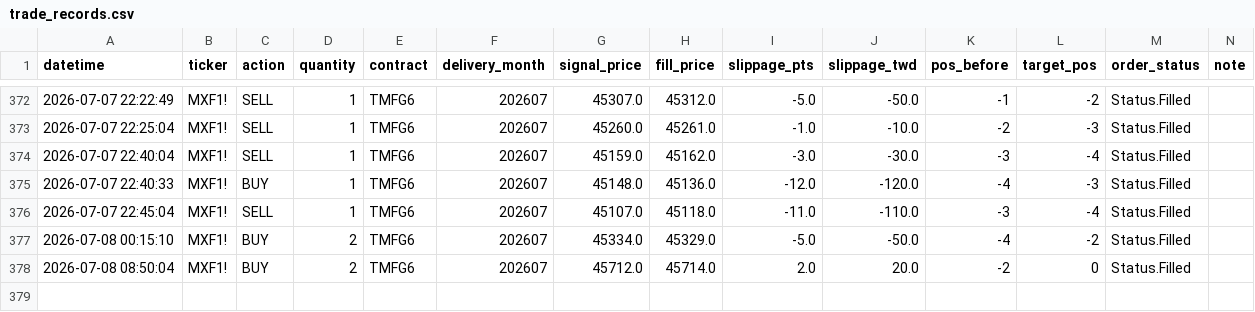
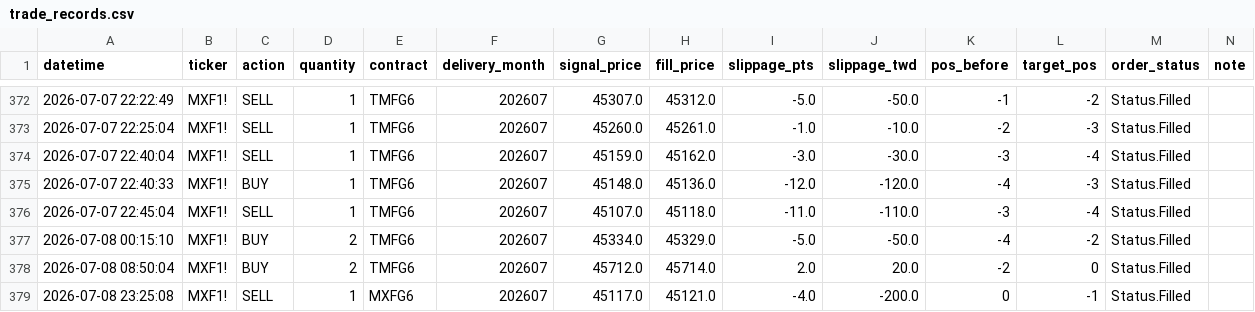
Before and after one commit to KevinYang515/trading-dashboard, a CSV file: logs/trade_records.csv, drawn as a sheet; only a part is shown, gaps mark what is left out; the diff names each change by its address in the sheet, - before the commit and + after, or states it on an @@ line.

```diff
--- a/logs/trade_records.csv
+++ b/logs/trade_records.csv
+row 379: 2026-07-08 23:25:08 | MXF1! | SELL | 1 | MXFG6 | 202607 | 45117.0 | 45121.0 | -4.0 | -200.0 | 0 | -1 | Status.Filled
```
Also changed, not shown: logs/webhook_raw.csv.
